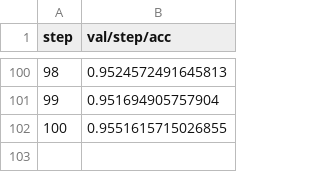
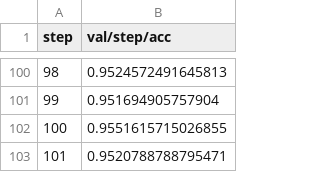
Before and after one commit to jellebouwman/lstm_seq2seq, a TSV file: results/plots/metrics/val/step/acc.tsv, drawn as a sheet; only a part is shown, gaps mark what is left out.

```diff
--- a/results/plots/metrics/val/step/acc.tsv
+++ b/results/plots/metrics/val/step/acc.tsv
@@ -102 +102,2 @@ step	val/step/acc
 100	0.9551615715026855
+101	0.9520788788795471
```
Also changed, not shown: results/plots/metrics/val/step/loss.tsv, 2 other files.
